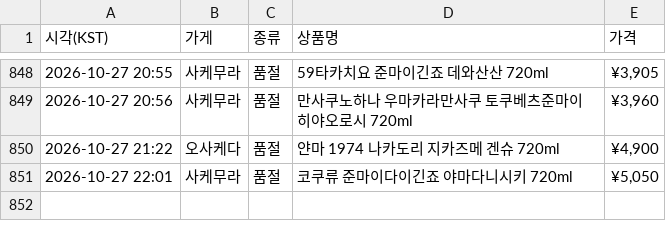
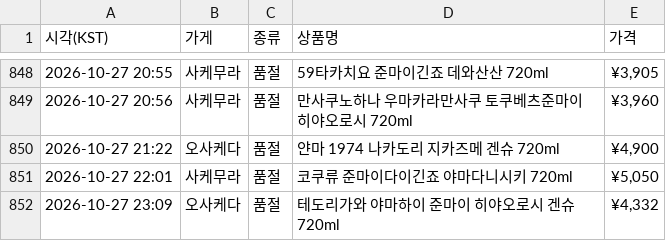
Before and after one commit to zerocustom84-alt/sake-watch, a CSV file: history.csv, drawn as a sheet; only a part is shown, gaps mark what is left out; the diff names each change by its address in the sheet, - before the commit and + after, or states it on an @@ line.

```diff
--- a/history.csv
+++ b/history.csv
+row 852: 2026-10-27 23:09 | 오사케다 | 품절 | 테도리가와 야마하이 준마이 히야오로시 겐슈 720ml | ¥4,332
```
Also changed, not shown: 2 other files.
